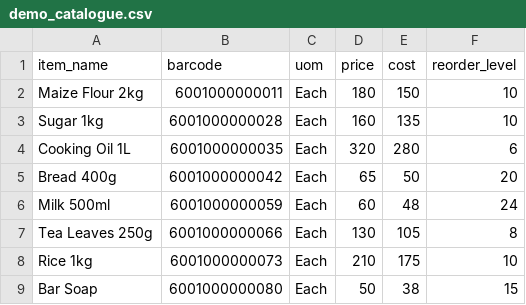
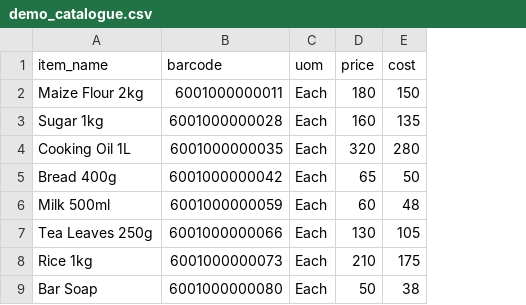
Before and after one commit to asenawritescode/kora, a CSV file: config/pos/demo_catalogue.csv, drawn as a sheet; the diff names each change by its address in the sheet, - before the commit and + after, or states it on an @@ line.

Commit message:
116: drop reorder_level from catalogue (moved off Item)

```diff
--- a/config/pos/demo_catalogue.csv
+++ b/config/pos/demo_catalogue.csv
-column F (reorder_level), rows 2-9: 10 | 10 | 6 | 20 | 24 | 8 | 10 | 15
```
